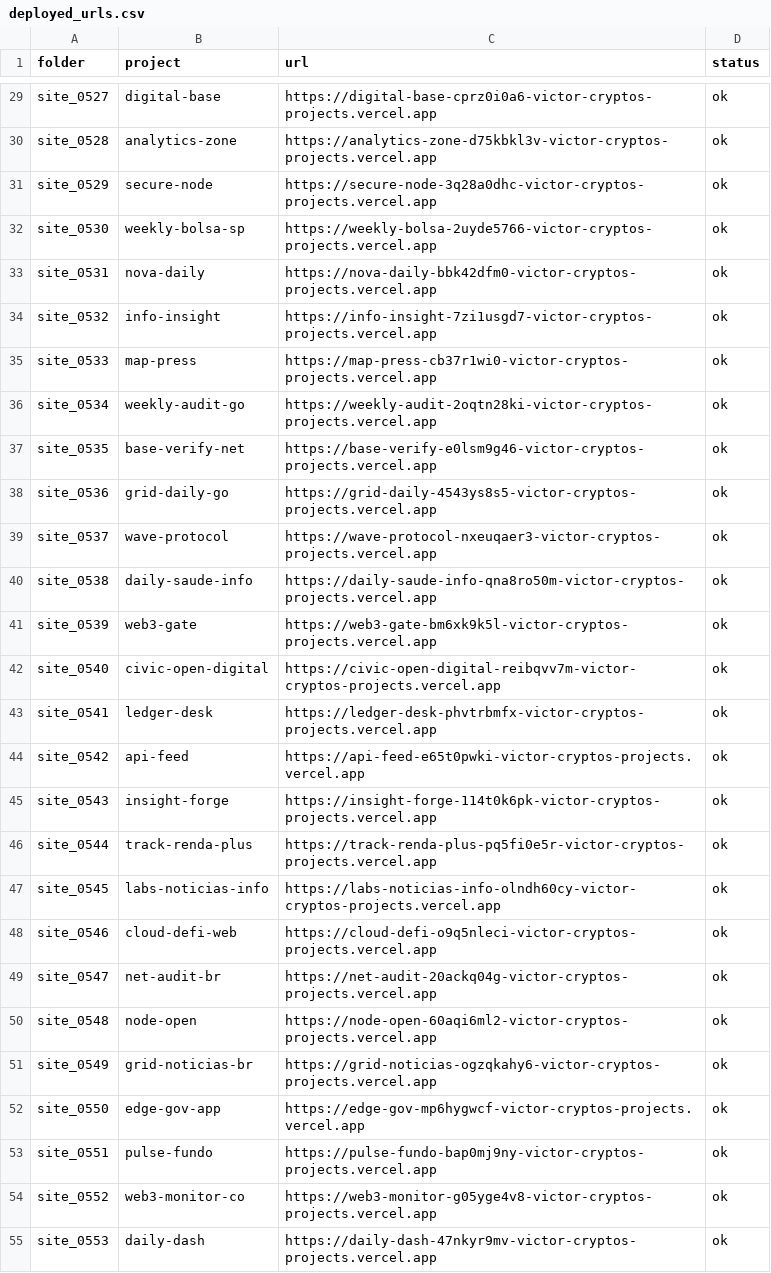
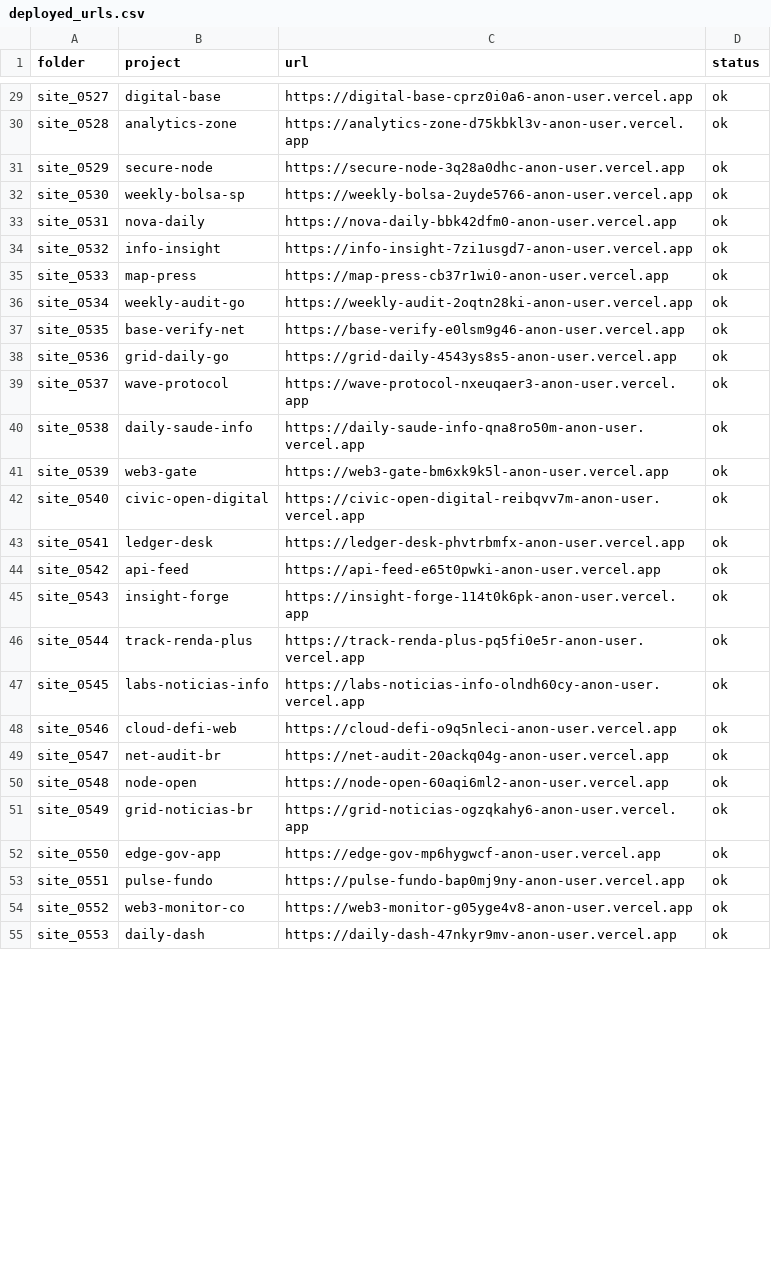
Before and after one commit to CryptoVictor/ghost-field-exfiltration, a CSV file: data/deployed_urls.csv, drawn as a sheet; only a part is shown, gaps mark what is left out; the diff covers the shown part only; the diff names each change by its address in the sheet, - before the commit and + after, or states it on an @@ line.

```diff
--- a/data/deployed_urls.csv
+++ b/data/deployed_urls.csv
-C29 (url): https://digital-base-cprz0i0a6-victor-cryptos-projects.vercel.app
+C29 (url): https://digital-base-cprz0i0a6-anon-user.vercel.app
-C30 (url): https://analytics-zone-d75kbkl3v-victor-cryptos-projects.vercel.app
+C30 (url): https://analytics-zone-d75kbkl3v-anon-user.vercel.app
-C31 (url): https://secure-node-3q28a0dhc-victor-cryptos-projects.vercel.app
+C31 (url): https://secure-node-3q28a0dhc-anon-user.vercel.app
-C32 (url): https://weekly-bolsa-2uyde5766-victor-cryptos-projects.vercel.app
+C32 (url): https://weekly-bolsa-2uyde5766-anon-user.vercel.app
-C33 (url): https://nova-daily-bbk42dfm0-victor-cryptos-projects.vercel.app
+C33 (url): https://nova-daily-bbk42dfm0-anon-user.vercel.app
-C34 (url): https://info-insight-7zi1usgd7-victor-cryptos-projects.vercel.app
+C34 (url): https://info-insight-7zi1usgd7-anon-user.vercel.app
-C35 (url): https://map-press-cb37r1wi0-victor-cryptos-projects.vercel.app
+C35 (url): https://map-press-cb37r1wi0-anon-user.vercel.app
-C36 (url): https://weekly-audit-2oqtn28ki-victor-cryptos-projects.vercel.app
+C36 (url): https://weekly-audit-2oqtn28ki-anon-user.vercel.app
-C37 (url): https://base-verify-e0lsm9g46-victor-cryptos-projects.vercel.app
+C37 (url): https://base-verify-e0lsm9g46-anon-user.vercel.app
-C38 (url): https://grid-daily-4543ys8s5-victor-cryptos-projects.vercel.app
+C38 (url): https://grid-daily-4543ys8s5-anon-user.vercel.app
-C39 (url): https://wave-protocol-nxeuqaer3-victor-cryptos-projects.vercel.app
+C39 (url): https://wave-protocol-nxeuqaer3-anon-user.vercel.app
-C40 (url): https://daily-saude-info-qna8ro50m-victor-cryptos-projects.vercel.app
+C40 (url): https://daily-saude-info-qna8ro50m-anon-user.vercel.app
-C41 (url): https://web3-gate-bm6xk9k5l-victor-cryptos-projects.vercel.app
+C41 (url): https://web3-gate-bm6xk9k5l-anon-user.vercel.app
-C42 (url): https://civic-open-digital-reibqvv7m-victor-cryptos-projects.vercel.app
+C42 (url): https://civic-open-digital-reibqvv7m-anon-user.vercel.app
-C43 (url): https://ledger-desk-phvtrbmfx-victor-cryptos-projects.vercel.app
+C43 (url): https://ledger-desk-phvtrbmfx-anon-user.vercel.app
-C44 (url): https://api-feed-e65t0pwki-victor-cryptos-projects.vercel.app
+C44 (url): https://api-feed-e65t0pwki-anon-user.vercel.app
-C45 (url): https://insight-forge-114t0k6pk-victor-cryptos-projects.vercel.app
+C45 (url): https://insight-forge-114t0k6pk-anon-user.vercel.app
-C46 (url): https://track-renda-plus-pq5fi0e5r-victor-cryptos-projects.vercel.app
+C46 (url): https://track-renda-plus-pq5fi0e5r-anon-user.vercel.app
-C47 (url): https://labs-noticias-info-olndh60cy-victor-cryptos-projects.vercel.app
+C47 (url): https://labs-noticias-info-olndh60cy-anon-user.vercel.app
-C48 (url): https://cloud-defi-o9q5nleci-victor-cryptos-projects.vercel.app
+C48 (url): https://cloud-defi-o9q5nleci-anon-user.vercel.app
-C49 (url): https://net-audit-20ackq04g-victor-cryptos-projects.vercel.app
+C49 (url): https://net-audit-20ackq04g-anon-user.vercel.app
-C50 (url): https://node-open-60aqi6ml2-victor-cryptos-projects.vercel.app
+C50 (url): https://node-open-60aqi6ml2-anon-user.vercel.app
-C51 (url): https://grid-noticias-ogzqkahy6-victor-cryptos-projects.vercel.app
+C51 (url): https://grid-noticias-ogzqkahy6-anon-user.vercel.app
-C52 (url): https://edge-gov-mp6hygwcf-victor-cryptos-projects.vercel.app
+C52 (url): https://edge-gov-mp6hygwcf-anon-user.vercel.app
-C53 (url): https://pulse-fundo-bap0mj9ny-victor-cryptos-projects.vercel.app
+C53 (url): https://pulse-fundo-bap0mj9ny-anon-user.vercel.app
-C54 (url): https://web3-monitor-g05yge4v8-victor-cryptos-projects.vercel.app
+C54 (url): https://web3-monitor-g05yge4v8-anon-user.vercel.app
-C55 (url): https://daily-dash-47nkyr9mv-victor-cryptos-projects.vercel.app
+C55 (url): https://daily-dash-47nkyr9mv-anon-user.vercel.app
```
Also changed, not shown: 74 edited cells elsewhere in this file, 3 other files.
